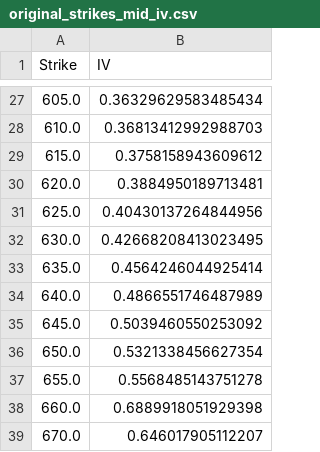
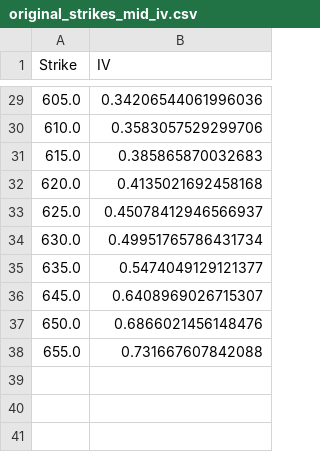
Before and after one commit to hedge0/OptionsKillerBotPython, a CSV file: original_strikes_mid_iv.csv, drawn as a sheet; only a part is shown, gaps mark what is left out; the diff covers the shown part only.

```diff
--- a/original_strikes_mid_iv.csv
+++ b/original_strikes_mid_iv.csv
@@ -27,13 +29,10 @@ Strike,IV
-605.0,0.36329629583485434
-610.0,0.36813412992988703
-615.0,0.3758158943609612
-620.0,0.3884950189713481
-625.0,0.40430137264844956
-630.0,0.42668208413023495
-635.0,0.4564246044925414
-640.0,0.4866551746487989
-645.0,0.5039460550253092
-650.0,0.5321338456627354
-655.0,0.5568485143751278
-660.0,0.6889918051929398
-670.0,0.646017905112207
+605.0,0.34206544061996036
+610.0,0.3583057529299706
+615.0,0.385865870032683
+620.0,0.4135021692458168
+625.0,0.45078412946566937
+630.0,0.49951765786431734
+635.0,0.5474049129121377
+645.0,0.6408969026715307
+650.0,0.6866021456148476
+655.0,0.731667607842088
```
Also changed, not shown: 2 added rows and 25 edited cells elsewhere in this file, interpolated_strikes_iv.csv, 2 other files.
